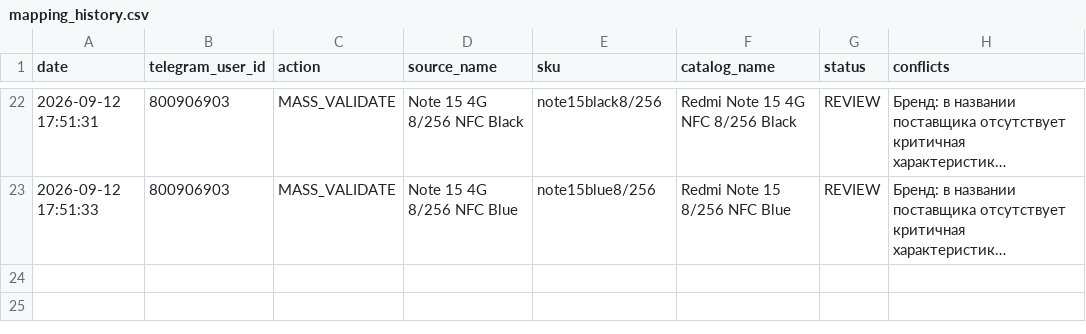
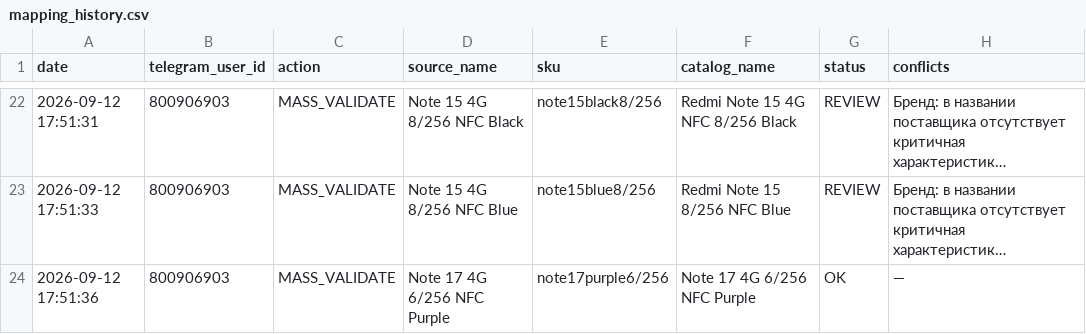
Before and after one commit to alisavladimirovna02-source/price-bot, a CSV file: mapping_history.csv, drawn as a sheet; only a part is shown, gaps mark what is left out; long unchanged cells end in …; the diff names each change by its address in the sheet, - before the commit and + after, or states it on an @@ line.

Commit message:
Record mapping MASS_VALIDATE

```diff
--- a/mapping_history.csv
+++ b/mapping_history.csv
+row 24: 2026-09-12 17:51:36 | 800906903 | MASS_VALIDATE | Note 17 4G 6/256 NFC Purple | note17purple6/256 | Note 17 4G 6/256 NFC Purple | OK | —
```
